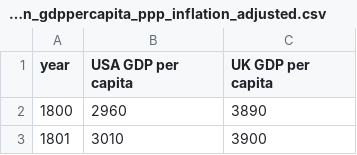
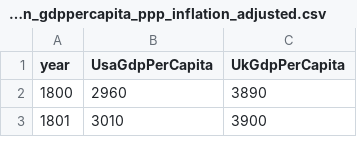
Before and after one commit to waleedev01/data.gdppercapita, a CSV file: income_per_person_gdppercapita_ppp_inflation_adjusted.csv, drawn as a sheet; only a part is shown.

Commit message:
Add files via upload

```diff
--- a/income_per_person_gdppercapita_ppp_inflation_adjusted.csv
+++ b/income_per_person_gdppercapita_ppp_inflation_adjusted.csv
@@ -1,2 +1,2 @@
-year,USA GDP per capita,UK GDP per capita
+year,UsaGdpPerCapita,UkGdpPerCapita
 1800,2960,3890
```
